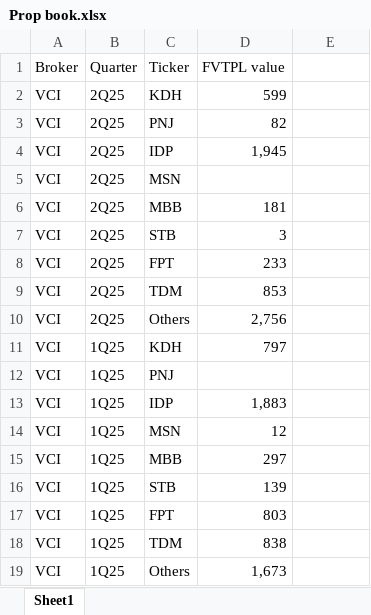
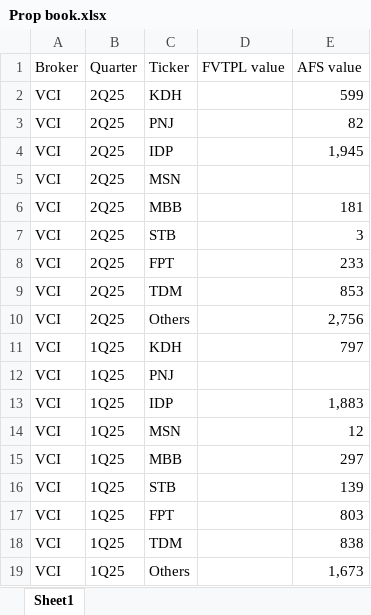
Before and after one commit to ThaoDien232/Project-broker, an Excel workbook: Prop book.xlsx, sheet Sheet1, drawn as a sheet; only a part is shown; values as stored, in another font and other column widths than the file's, no borders; the diff covers the shown part only; the diff names each change by its address in the sheet, - before the commit and + after, or states it on an @@ line.

```diff
--- a/Prop book.xlsx (sheet Sheet1)
+++ b/Prop book.xlsx (sheet Sheet1)
-E1: (empty)
+E1: AFS value
-D2 (FVTPL value): 599
+D2 (FVTPL value): (empty)
-E2 (AFS value): (empty)
+E2 (AFS value): 599
-D3 (FVTPL value): 82
+D3 (FVTPL value): (empty)
-E3 (AFS value): (empty)
+E3 (AFS value): 82
-D4 (FVTPL value): 1,945
+D4 (FVTPL value): (empty)
-E4 (AFS value): (empty)
+E4 (AFS value): 1,945
-D6 (FVTPL value): 181
+D6 (FVTPL value): (empty)
-E6 (AFS value): (empty)
+E6 (AFS value): 181
-D7 (FVTPL value): 3
+D7 (FVTPL value): (empty)
-E7 (AFS value): (empty)
+E7 (AFS value): 3
-D8 (FVTPL value): 233
+D8 (FVTPL value): (empty)
-E8 (AFS value): (empty)
+E8 (AFS value): 233
-D9 (FVTPL value): 853
+D9 (FVTPL value): (empty)
-E9 (AFS value): (empty)
+E9 (AFS value): 853
-D10 (FVTPL value): 2,756
+D10 (FVTPL value): (empty)
-E10 (AFS value): (empty)
+E10 (AFS value): 2,756
-D11 (FVTPL value): 797
+D11 (FVTPL value): (empty)
-E11 (AFS value): (empty)
+E11 (AFS value): 797
-D13 (FVTPL value): 1,883
+D13 (FVTPL value): (empty)
-E13 (AFS value): (empty)
+E13 (AFS value): 1,883
-D14 (FVTPL value): 12
+D14 (FVTPL value): (empty)
-E14 (AFS value): (empty)
+E14 (AFS value): 12
-D15 (FVTPL value): 297
+D15 (FVTPL value): (empty)
-E15 (AFS value): (empty)
+E15 (AFS value): 297
-D16 (FVTPL value): 139
+D16 (FVTPL value): (empty)
-E16 (AFS value): (empty)
+E16 (AFS value): 139
-D17 (FVTPL value): 803
+D17 (FVTPL value): (empty)
-E17 (AFS value): (empty)
+E17 (AFS value): 803
-D18 (FVTPL value): 838
+D18 (FVTPL value): (empty)
-E18 (AFS value): (empty)
+E18 (AFS value): 838
-D19 (FVTPL value): 1,673
+D19 (FVTPL value): (empty)
-E19 (AFS value): (empty)
+E19 (AFS value): 1,673
```
Also changed, not shown: 30 added rows and 14 edited cells elsewhere in this sheet.
